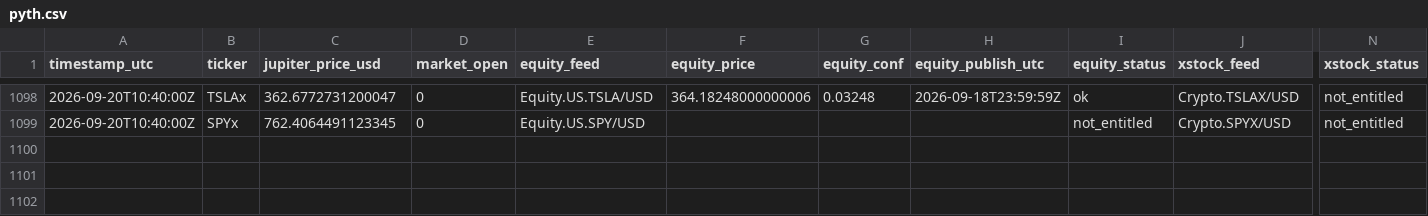
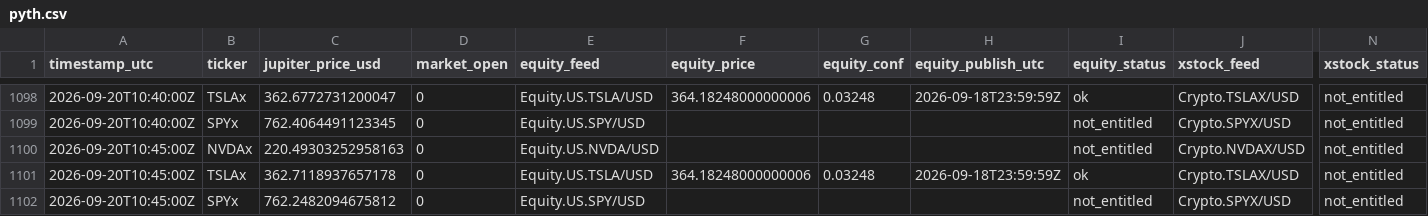
Before and after one commit to Lideeyah/gapless, a CSV file: data/pyth.csv, drawn as a sheet; only a part is shown, gaps mark what is left out; rows hold the shown columns only; the diff names each change by its address in the sheet, - before the commit and + after, or states it on an @@ line.

Commit message:
pyth 2026-09-20T10:45:01Z

```diff
--- a/data/pyth.csv
+++ b/data/pyth.csv
+row 1100: 2026-09-20T10:45:00Z | NVDAx | 220.49303252958163 | 0 | Equity.US.NVDA/USD |  |  |  | not_entitled | Crypto.NVDAX/USD | not_entitled
+row 1101: 2026-09-20T10:45:00Z | TSLAx | 362.7118937657178 | 0 | Equity.US.TSLA/USD | 364.18248000000006 | 0.03248 | 2026-09-18T23:59:59Z | ok | Crypto.TSLAX/USD | not_entitled
+row 1102: 2026-09-20T10:45:00Z | SPYx | 762.2482094675812 | 0 | Equity.US.SPY/USD |  |  |  | not_entitled | Crypto.SPYX/USD | not_entitled
```
